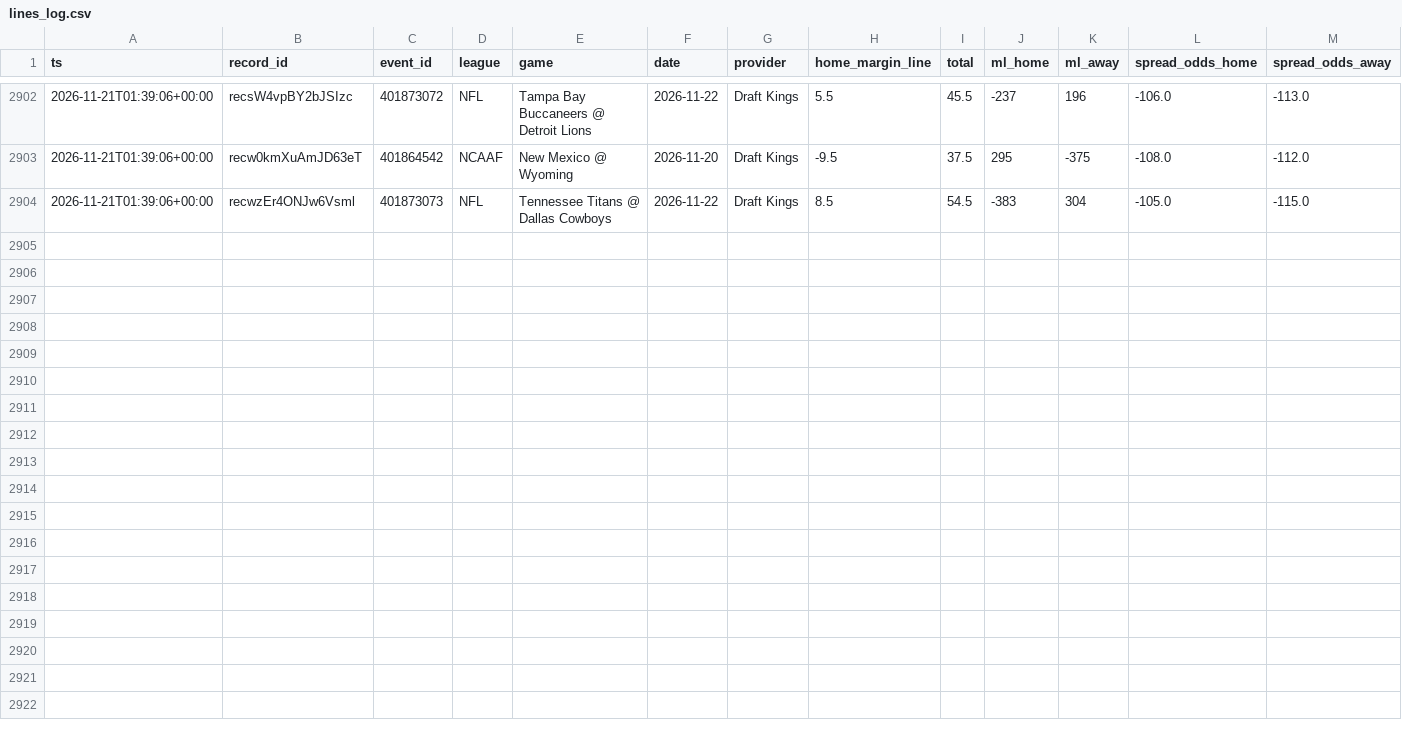
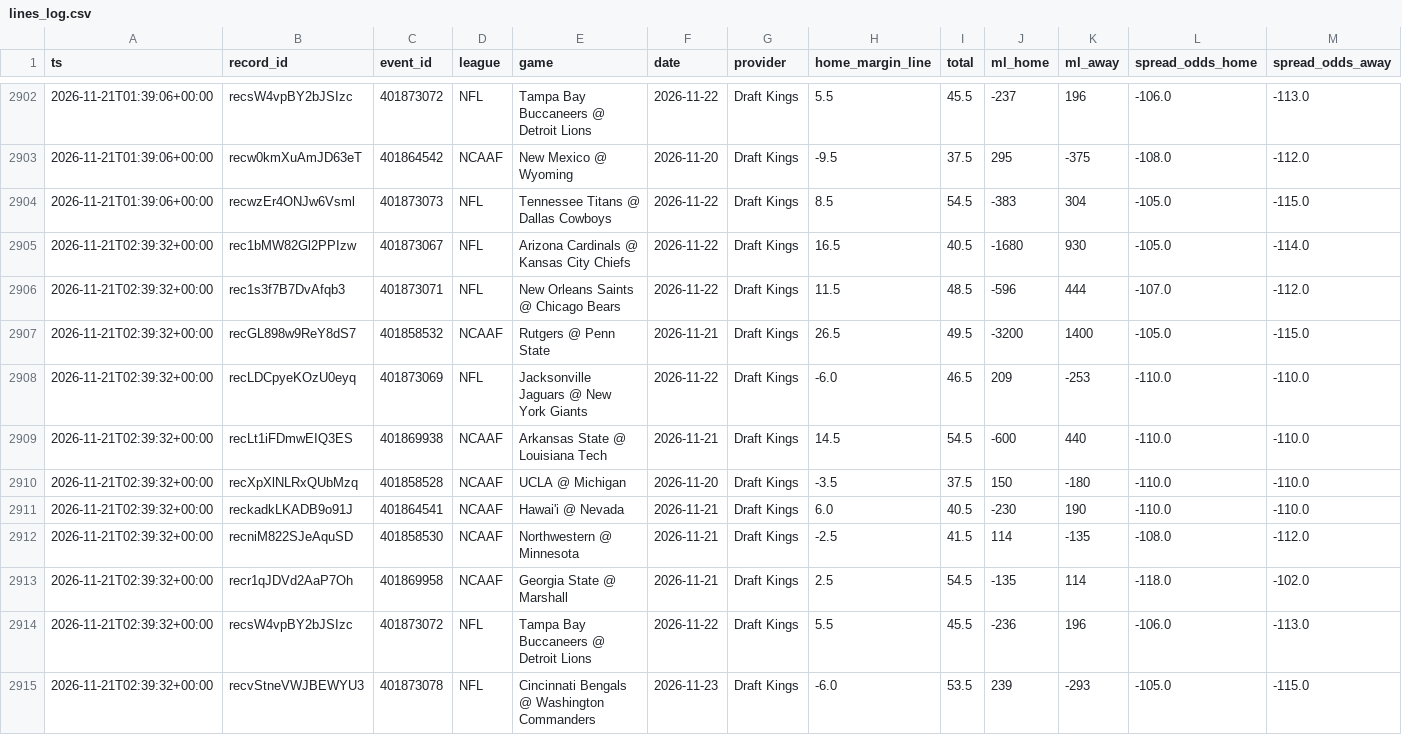
Before and after one commit to Fluff421/custom-claude-skills, a CSV file: signal-desk/intelligence/markets/lines_log.csv, drawn as a sheet; only a part is shown, gaps mark what is left out; rows hold the shown columns only; the diff names each change by its address in the sheet, - before the commit and + after, or states it on an @@ line.

Commit message:
Signal Desk snapshot 2026-11-21 (auto, readiness checked)
Co-authored-by: Perplexity <noreply@perplexity.ai>

```diff
--- a/signal-desk/intelligence/markets/lines_log.csv
+++ b/signal-desk/intelligence/markets/lines_log.csv
+row 2905: 2026-11-21T02:39:32+00:00 | rec1bMW82Gl2PPIzw | 401873067 | NFL | Arizona Cardinals @ Kansas City Chiefs | 2026-11-22 | Draft Kings | 16.5 | 40.5 | -1680 | 930 | -105.0 | -114.0
+row 2906: 2026-11-21T02:39:32+00:00 | rec1s3f7B7DvAfqb3 | 401873071 | NFL | New Orleans Saints @ Chicago Bears | 2026-11-22 | Draft Kings | 11.5 | 48.5 | -596 | 444 | -107.0 | -112.0
+row 2907: 2026-11-21T02:39:32+00:00 | recGL898w9ReY8dS7 | 401858532 | NCAAF | Rutgers @ Penn State | 2026-11-21 | Draft Kings | 26.5 | 49.5 | -3200 | 1400 | -105.0 | -115.0
+row 2908: 2026-11-21T02:39:32+00:00 | recLDCpyeKOzU0eyq | 401873069 | NFL | Jacksonville Jaguars @ New York Giants | 2026-11-22 | Draft Kings | -6.0 | 46.5 | 209 | -253 | -110.0 | -110.0
+row 2909: 2026-11-21T02:39:32+00:00 | recLt1iFDmwEIQ3ES | 401869938 | NCAAF | Arkansas State @ Louisiana Tech | 2026-11-21 | Draft Kings | 14.5 | 54.5 | -600 | 440 | -110.0 | -110.0
+row 2910: 2026-11-21T02:39:32+00:00 | recXpXlNLRxQUbMzq | 401858528 | NCAAF | UCLA @ Michigan | 2026-11-20 | Draft Kings | -3.5 | 37.5 | 150 | -180 | -110.0 | -110.0
+row 2911: 2026-11-21T02:39:32+00:00 | reckadkLKADB9o91J | 401864541 | NCAAF | Hawai'i @ Nevada | 2026-11-21 | Draft Kings | 6.0 | 40.5 | -230 | 190 | -110.0 | -110.0
+row 2912: 2026-11-21T02:39:32+00:00 | recniM822SJeAquSD | 401858530 | NCAAF | Northwestern @ Minnesota | 2026-11-21 | Draft Kings | -2.5 | 41.5 | 114 | -135 | -108.0 | -112.0
+row 2913: 2026-11-21T02:39:32+00:00 | recr1qJDVd2AaP7Oh | 401869958 | NCAAF | Georgia State @ Marshall | 2026-11-21 | Draft Kings | 2.5 | 54.5 | -135 | 114 | -118.0 | -102.0
+row 2914: 2026-11-21T02:39:32+00:00 | recsW4vpBY2bJSIzc | 401873072 | NFL | Tampa Bay Buccaneers @ Detroit Lions | 2026-11-22 | Draft Kings | 5.5 | 45.5 | -236 | 196 | -106.0 | -113.0
+row 2915: 2026-11-21T02:39:32+00:00 | recvStneVWJBEWYU3 | 401873078 | NFL | Cincinnati Bengals @ Washington Commanders | 2026-11-23 | Draft Kings | -6.0 | 53.5 | 239 | -293 | -105.0 | -115.0
```
Also changed, not shown: signal-desk/data/graded_picks.csv, signal-desk/intelligence/learning_state.csv, 15 other files.
